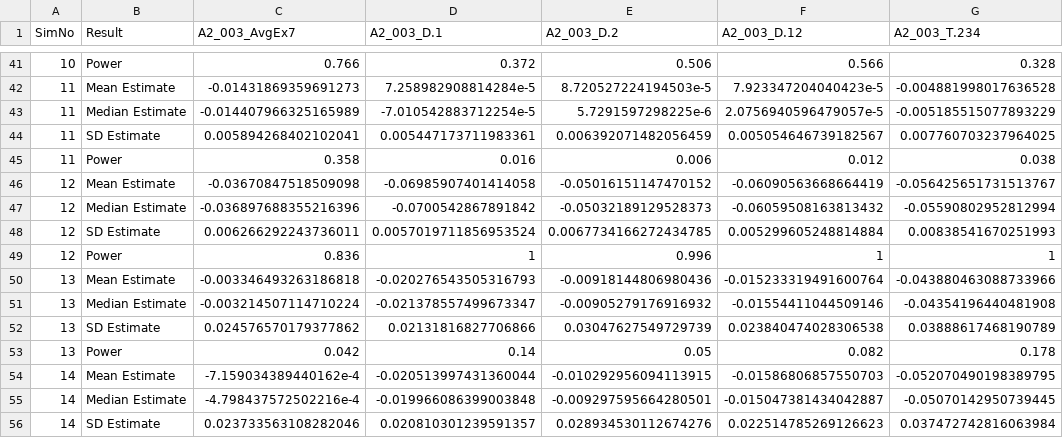
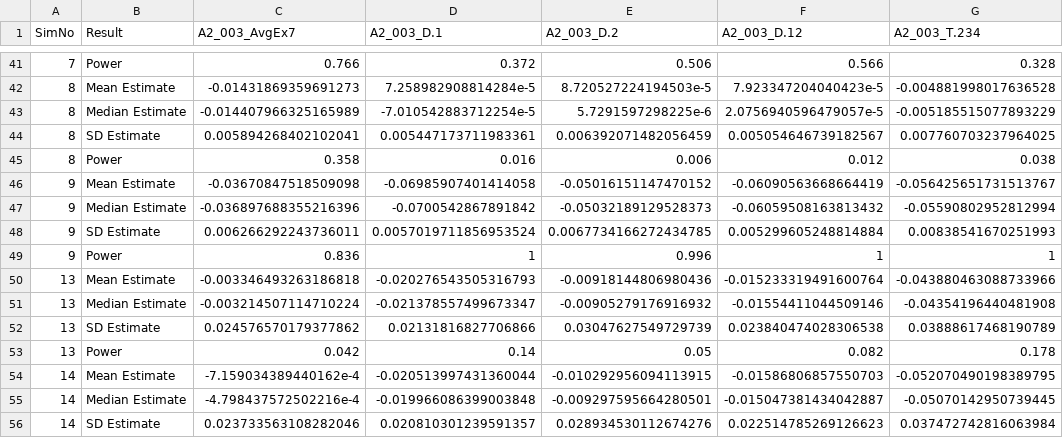
Before and after one commit to leekshaffer/GenDID, a CSV file: sim_res/Full_Sim_Res.csv, drawn as a sheet; only a part is shown, gaps mark what is left out; the diff covers the shown part only; the diff names each change by its address in the sheet, - before the commit and + after, or states it on an @@ line.

```diff
--- a/sim_res/Full_Sim_Res.csv
+++ b/sim_res/Full_Sim_Res.csv
-A41 (SimNo): 10
+A41 (SimNo): 7
-A42:A45 (SimNo): 11
+A42:A45 (SimNo): 8
-A46:A49 (SimNo): 12
+A46:A49 (SimNo): 9
```
Also changed, not shown: 27 edited cells elsewhere in this file, 21 other files.
